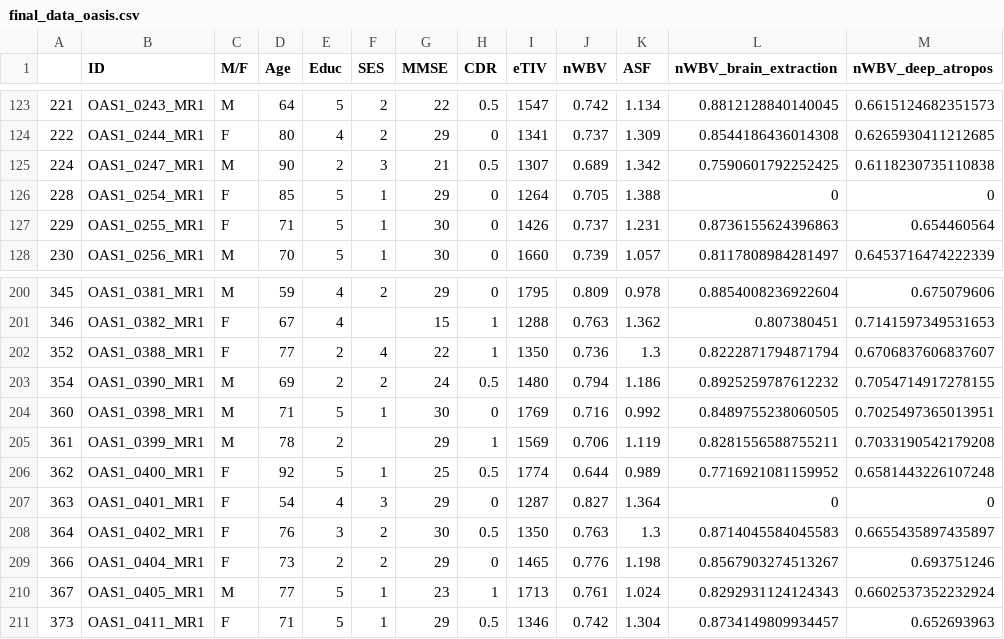
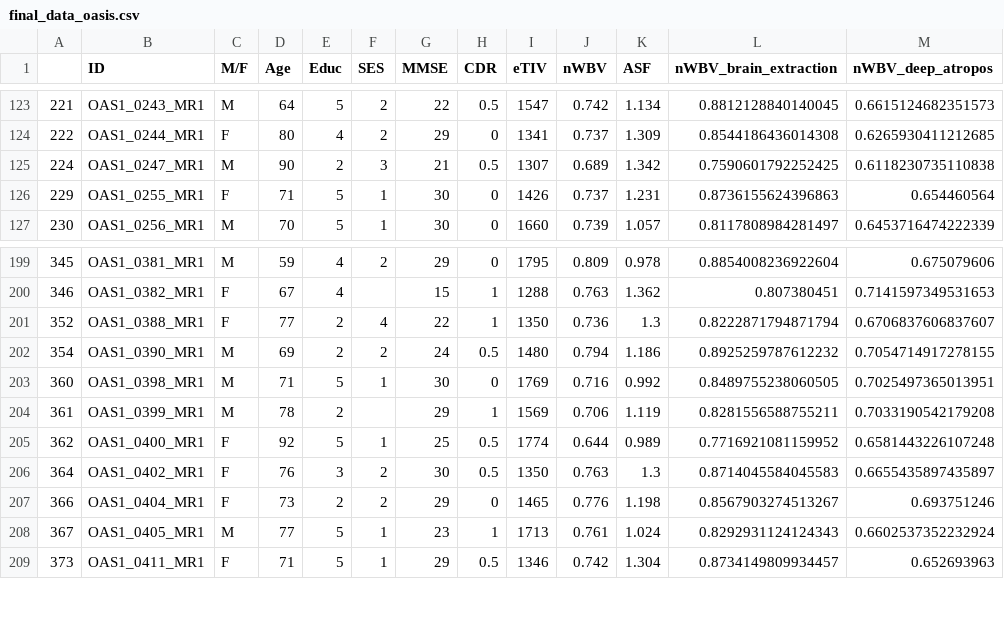
Before and after one commit to cami-lyman/OASIS_Website_Streamlit, a CSV file: data/final_data_oasis.csv, drawn as a sheet; only a part is shown, gaps mark what is left out.

Commit message:
Update dataset: remove two rows

```diff
--- a/data/final_data_oasis.csv
+++ b/data/final_data_oasis.csv
@@ -125,3 +125,2 @@
 224,OAS1_0247_MR1,M,90,2,3,21,0.5,1307,0.689,1.342,0.7590601792252425,0.6118230735110838
-228,OAS1_0254_MR1,F,85,5,1,29,0,1264,0.705,1.388,0,0
 229,OAS1_0255_MR1,F,71,5,1,30,0,1426,0.737,1.231,0.8736155624396863,0.654460564
@@ -206,3 +205,2 @@
 362,OAS1_0400_MR1,F,92,5,1,25,0.5,1774,0.644,0.989,0.7716921081159952,0.6581443226107248
-363,OAS1_0401_MR1,F,54,4,3,29,0,1287,0.827,1.364,0,0
 364,OAS1_0402_MR1,F,76,3,2,30,0.5,1350,0.763,1.3,0.8714045584045583,0.6655435897435897
```
